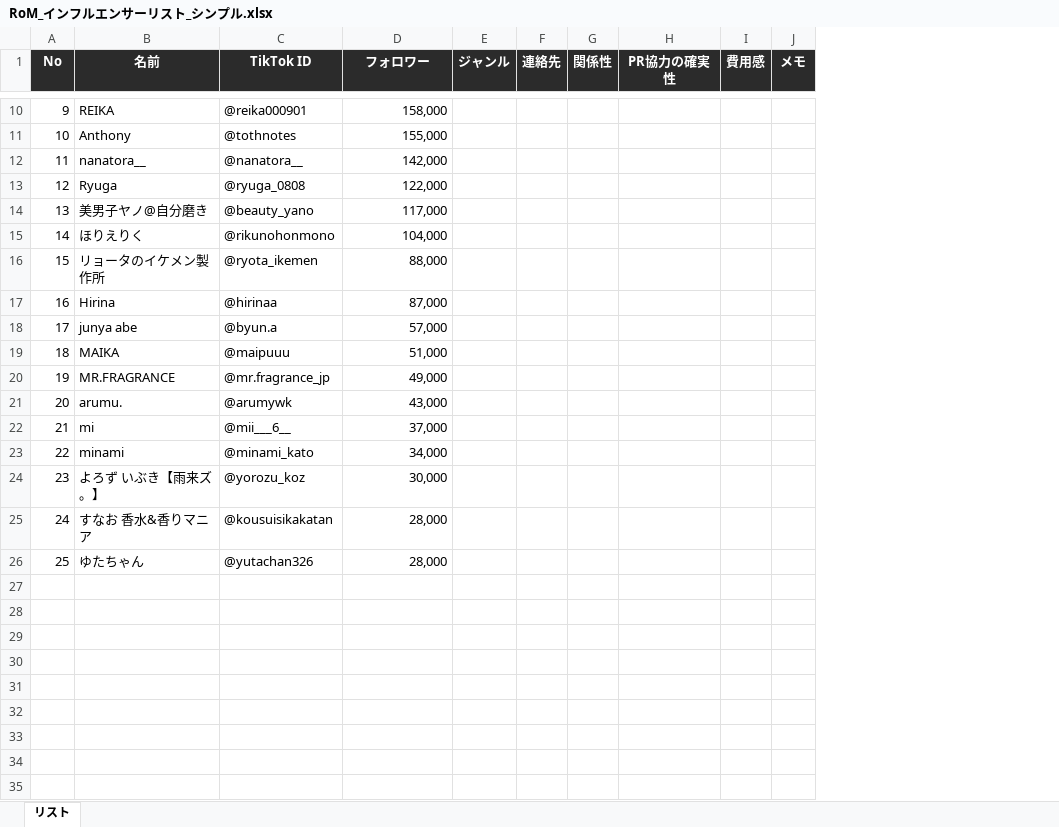
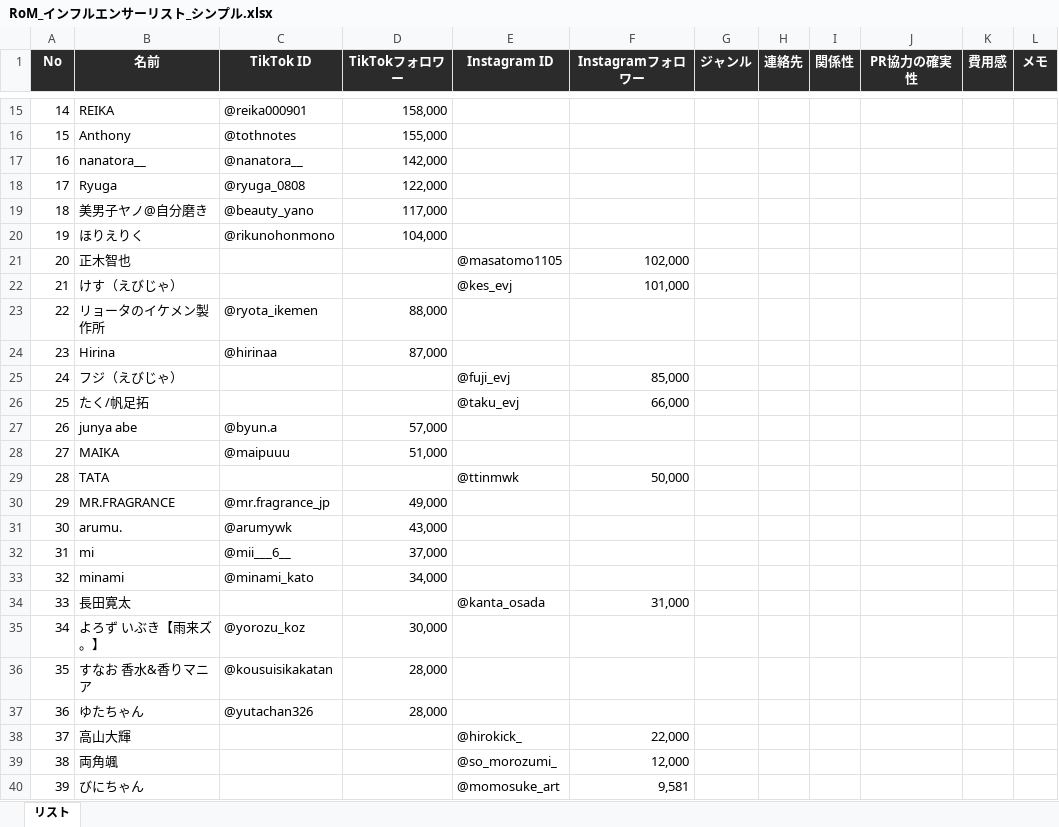
Before and after one commit to mitsutakamatsuo1102-prog/-, an Excel workbook: RoM_インフルエンサーリスト_シンプル.xlsx, sheet リスト, drawn as a sheet; only a part is shown, gaps mark what is left out; values as stored, in another font and other column widths than the file's, no borders; the diff covers the shown part only; the diff names each change by its address in the sheet, - before the commit and + after, or states it on an @@ line.

```diff
--- a/RoM_インフルエンサーリスト_シンプル.xlsx (sheet リスト)
+++ b/RoM_インフルエンサーリスト_シンプル.xlsx (sheet リスト)
+column E (Instagram ID), empty
+column F (Instagramフォロワー), empty
-D1: フォロワー
+D1: TikTokフォロワー
@@ column A (No) renumbered between rows 6 and 37 @@
+row 21: 20 | 正木智也 |  |  | @masatomo1105 | 102,000
+row 22: 21 | けす（えびじゃ） |  |  | @kes_evj | 101,000
+row 25: 24 | フジ（えびじゃ） |  |  | @fuji_evj | 85,000
+row 26: 25 | たく/帆足拓 |  |  | @taku_evj | 66,000
+row 29: 28 | TATA |  |  | @ttinmwk | 50,000
+row 34: 33 | 長田寛太 |  |  | @kanta_osada | 31,000
+row 38: 37 | 高山大輝 |  |  | @hirokick_ | 22,000
+row 39: 38 | 両角颯 |  |  | @so_morozumi_ | 12,000
+row 40: 39 | びにちゃん |  |  | @momosuke_art | 9,581
```
Also changed, not shown: 5 added rows and 1 moved row elsewhere in this sheet.
